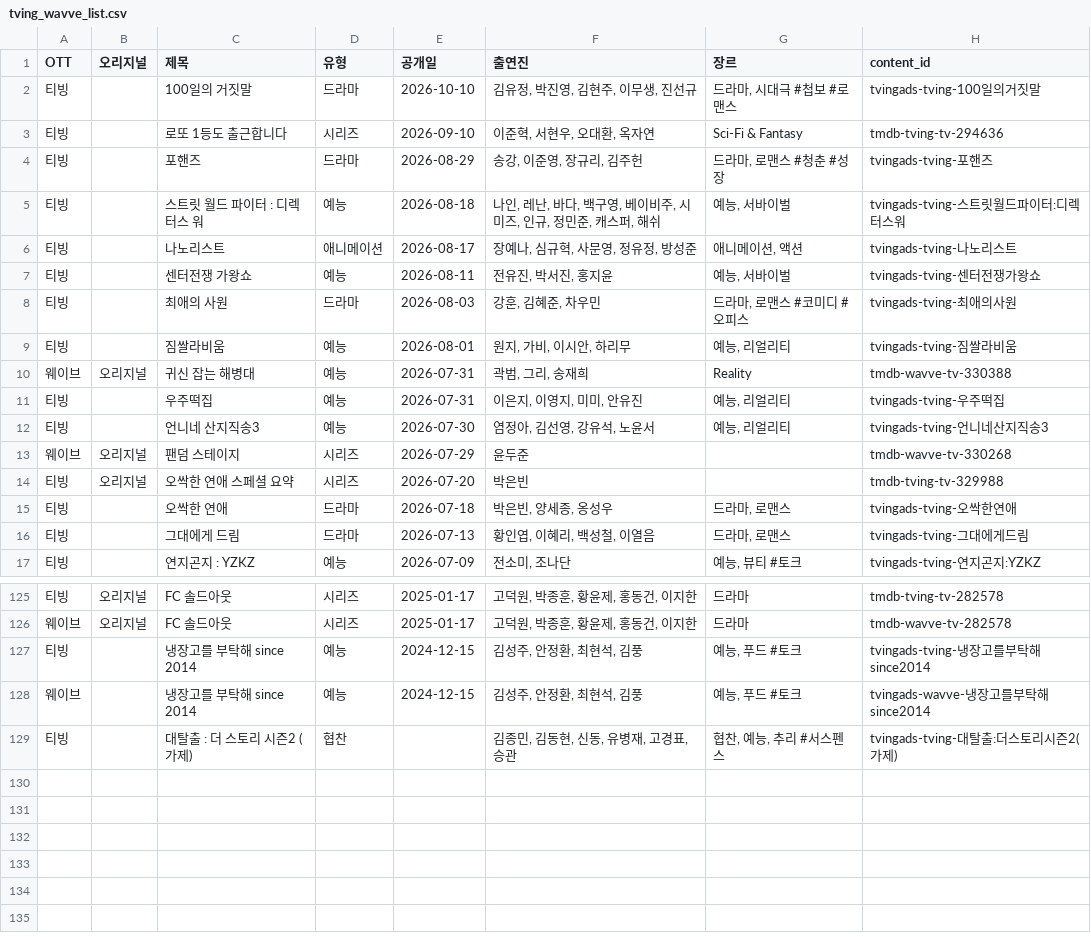
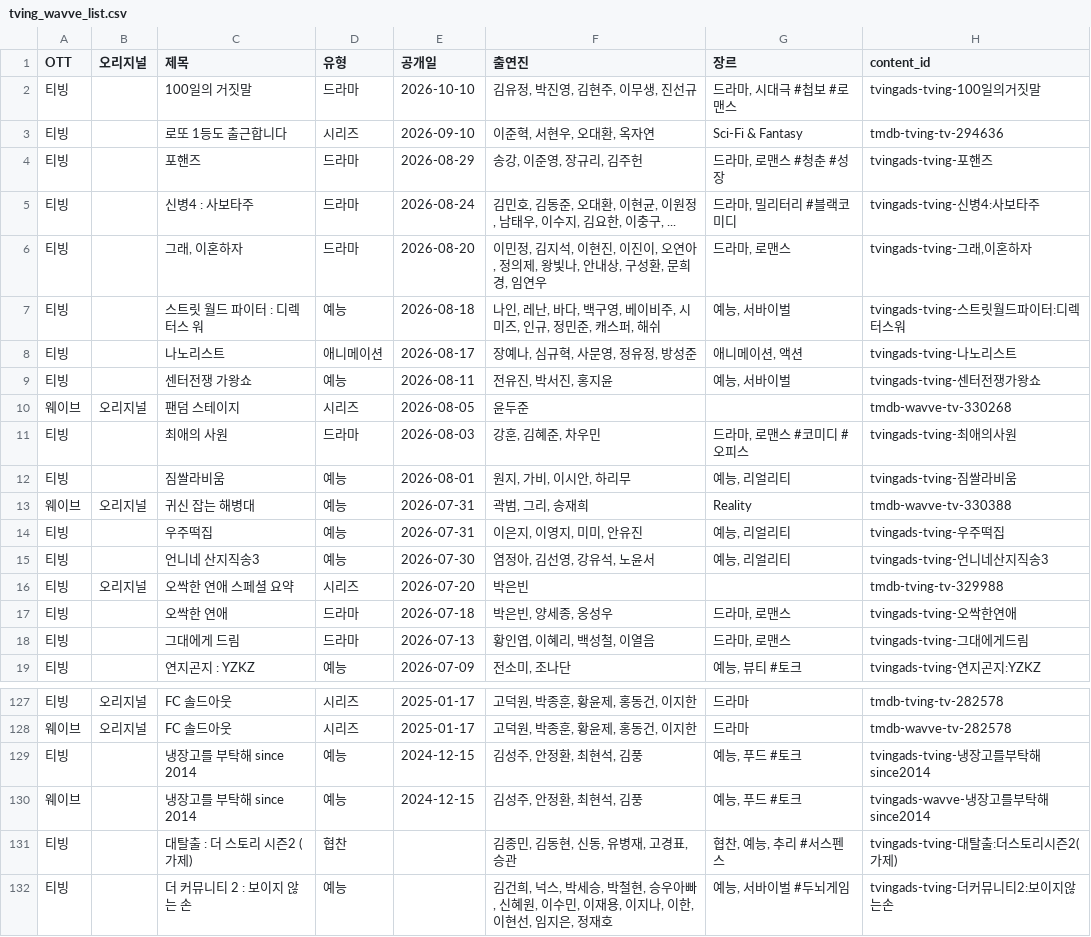
Before and after one commit to ktnasmedia/guide-portal, a CSV file: tving_wavve_list.csv, drawn as a sheet; only a part is shown, gaps mark what is left out.

```diff
--- a/tving_wavve_list.csv
+++ b/tving_wavve_list.csv
@@ -4,2 +4,4 @@
 티빙,,포핸즈,드라마,2026-08-29,"송강, 이준영, 장규리, 김주헌","드라마, 로맨스 #청춘 #성장",tvingads-tving-포핸즈
+티빙,,신병4 : 사보타주,드라마,2026-08-24,"김민호, 김동준, 오대환, 이현균, 이원정, 남태우, 이수지, 김요한, 이충구, ...","드라마, 밀리터리 #블랙코미디",tvingads-tving-신병4:사보타주
+티빙,,"그래, 이혼하자",드라마,2026-08-20,"이민정, 김지석, 이현진, 이진이, 오연아, 정의제, 왕빛나, 안내상, 구성환, 문희경, 임연우","드라마, 로맨스","tvingads-tving-그래,이혼하자"
 티빙,,스트릿 월드 파이터 : 디렉터스 워,예능,2026-08-18,"나인, 레난, 바다, 백구영, 베이비주, 시미즈, 인규, 정민준, 캐스퍼, 해쉬","예능, 서바이벌",tvingads-tving-스트릿월드파이터:디렉터스워
@@ -7,2 +9,3 @@
 티빙,,센터전쟁 가왕쇼,예능,2026-08-11,"전유진, 박서진, 홍지윤","예능, 서바이벌",tvingads-tving-센터전쟁가왕쇼
+웨이브,오리지널,팬덤 스테이지,시리즈,2026-08-05,윤두준,,tmdb-wavve-tv-330268
 티빙,,최애의 사원,드라마,2026-08-03,"강훈, 김혜준, 차우민","드라마, 로맨스 #코미디 #오피스",tvingads-tving-최애의사원
@@ -12,3 +15,2 @@
 티빙,,언니네 산지직송3,예능,2026-07-30,"염정아, 김선영, 강유석, 노윤서","예능, 리얼리티",tvingads-tving-언니네산지직송3
-웨이브,오리지널,팬덤 스테이지,시리즈,2026-07-29,윤두준,,tmdb-wavve-tv-330268
 티빙,오리지널,오싹한 연애 스페셜 요약,시리즈,2026-07-20,박은빈,,tmdb-tving-tv-329988
@@ -129 +131,2 @@
 티빙,,대탈출 : 더 스토리 시즌2 (가제),협찬,,"김종민, 김동현, 신동, 유병재, 고경표, 승관","협찬, 예능, 추리 #서스펜스",tvingads-tving-대탈출:더스토리시즌2(가제)
+티빙,,더 커뮤니티 2 : 보이지 않는 손,예능,,"김건희, 넉스, 박세승, 박철현, 승우아빠, 신혜원, 이수민, 이재용, 이지나, 이한, 이현선, 임지은, 정재호","예능, 서바이벌 #두뇌게임",tvingads-tving-더커뮤니티2:보이지않는손
```
Also changed, not shown: 3 other files.
